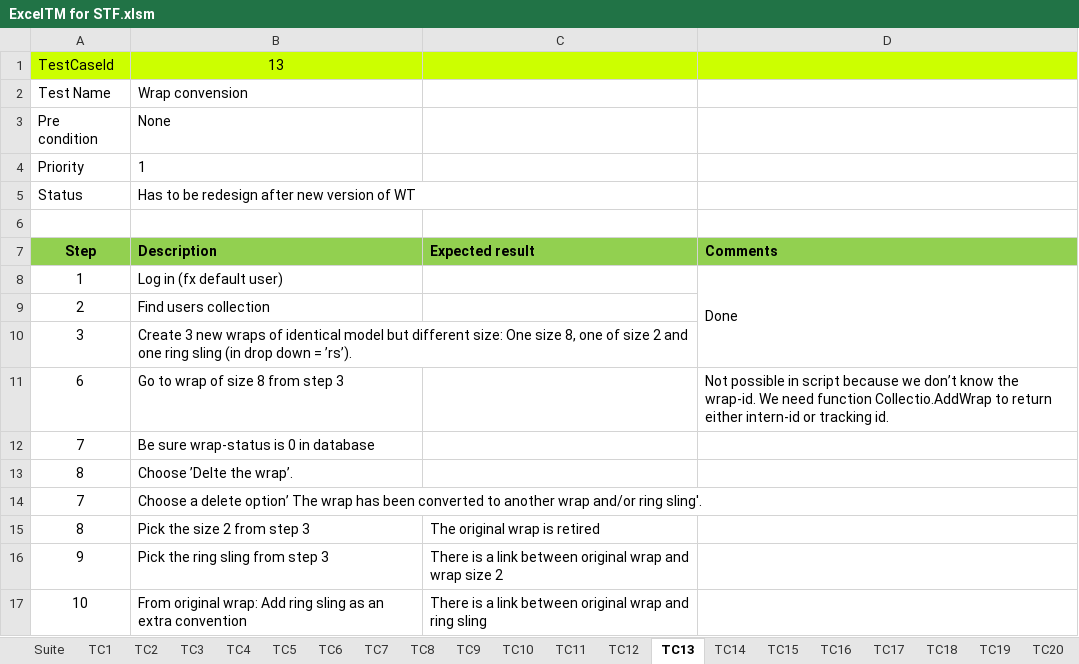
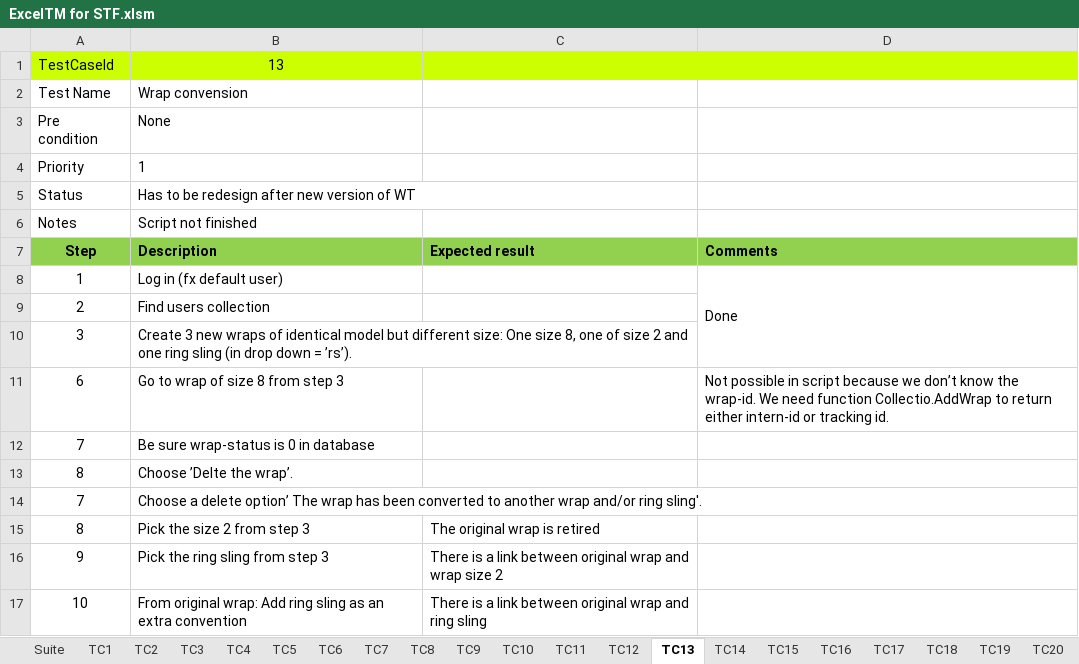
Before and after one commit to UlrichFreiberg/WrapTrack.Stf, an Excel workbook: Doc/ExcelTM for STF.xlsm, sheet TC13, drawn as a sheet; values as stored, in another font and other column widths than the file's, no borders; the diff names each change by its address in the sheet, - before the commit and + after, or states it on an @@ line.

```diff
--- a/Doc/ExcelTM for STF.xlsm (sheet TC13)
+++ b/Doc/ExcelTM for STF.xlsm (sheet TC13)
-row 6: (empty)
+row 6: Notes | Script not finished
```
Also changed, not shown: sheet Suite, sheet TC29, sheet TC31, sheet TC27, sheet TC10, sheet TC17, 9 more sheets, charts or pictures, 1 other file.
